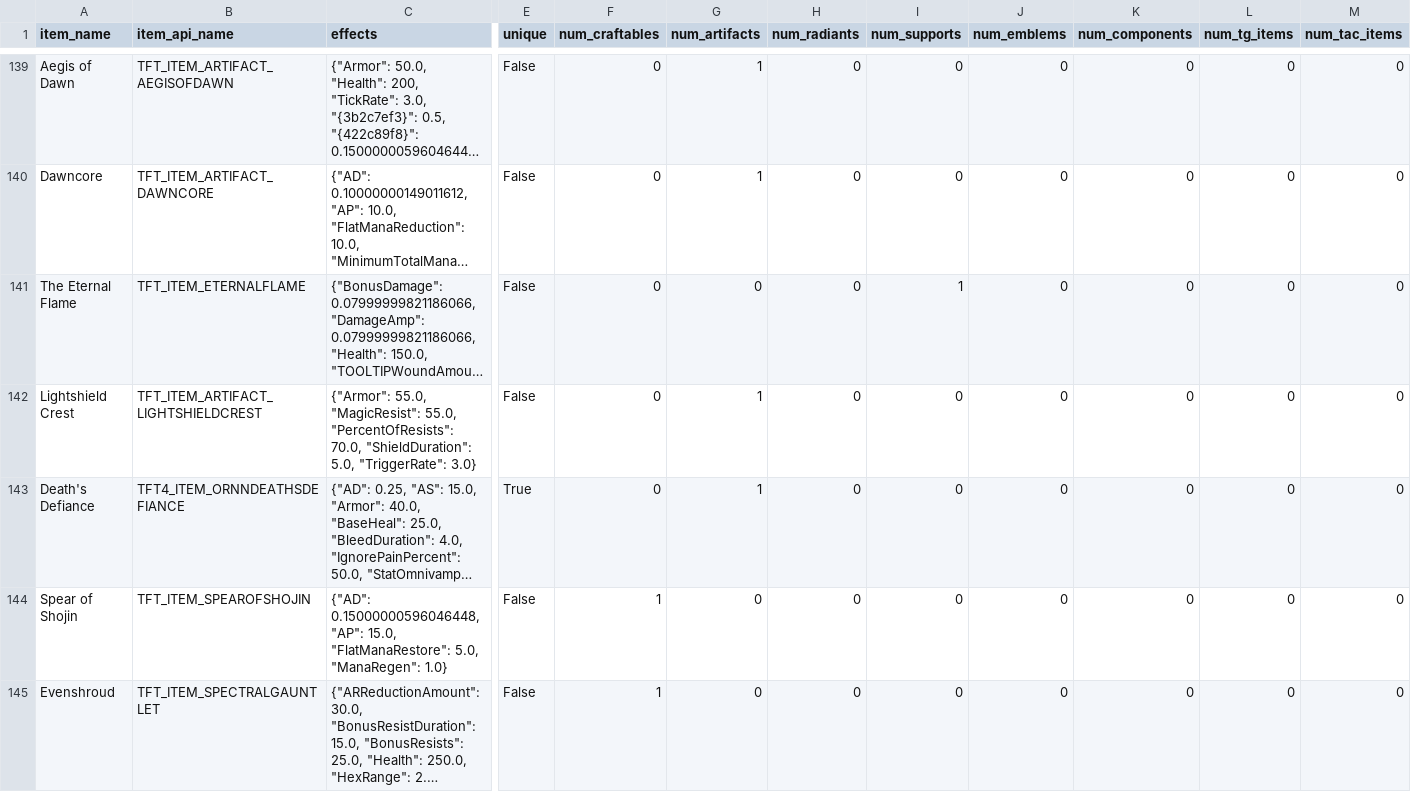
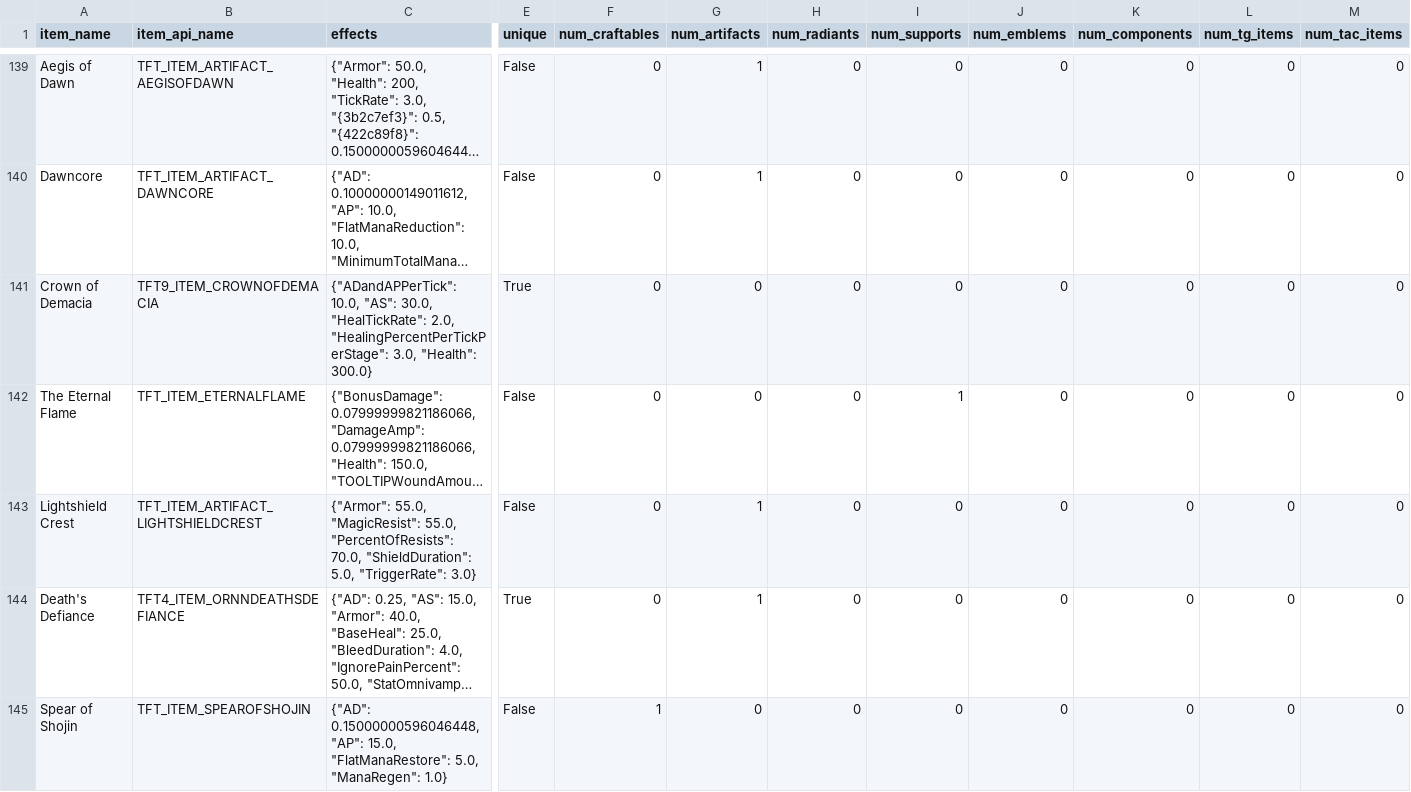
Before and after one commit to ColleenN/tft_data_transform, a CSV file: seeds/seed_items.csv, drawn as a sheet; only a part is shown, gaps mark what is left out; the shorter side is filled out with more unchanged rows; long unchanged cells end in …; rows hold the shown columns only; the diff names each change by its address in the sheet, - before the commit and + after, or states it on an @@ line.

Commit message:
Add in Crown

```diff
--- a/seeds/seed_items.csv
+++ b/seeds/seed_items.csv
+row 141: Crown of Demacia | TFT9_ITEM_CROWNOFDEMACIA | {"ADandAPPerTick": 10.0, "AS": 30.0, "HealTickRate": 2.0, "HealingPercentPerTickPerStage": 3.0, "Health": 300.0} | True | 0 | 0 | 0 | 0 | 0 | 0 | 0 | 0
```
